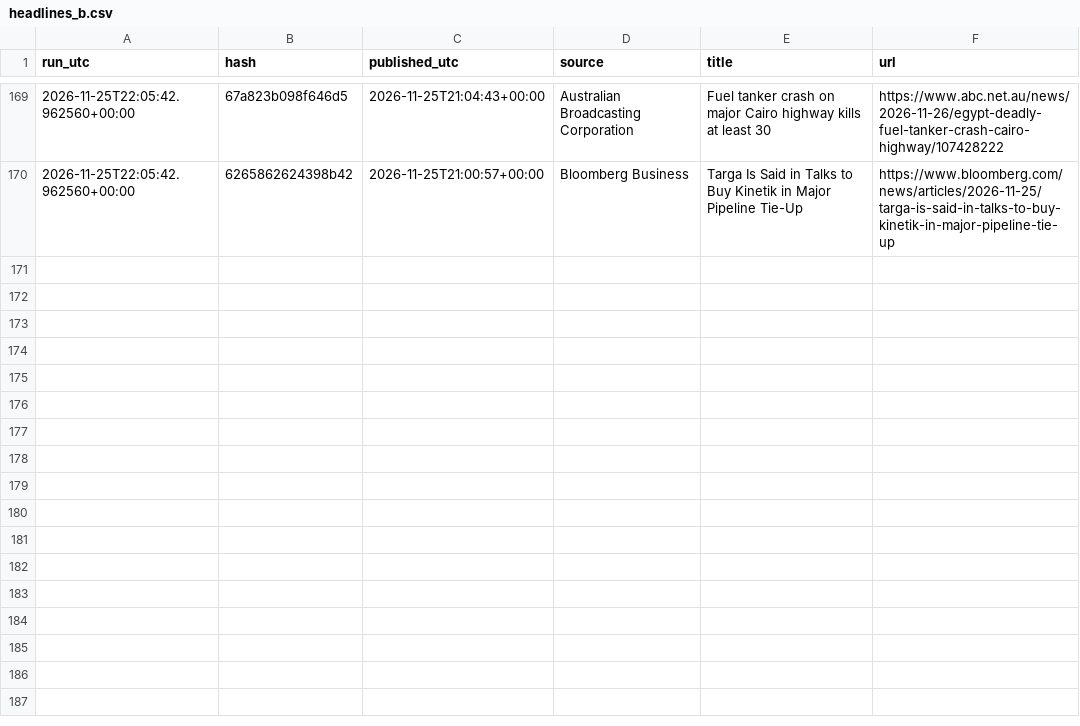
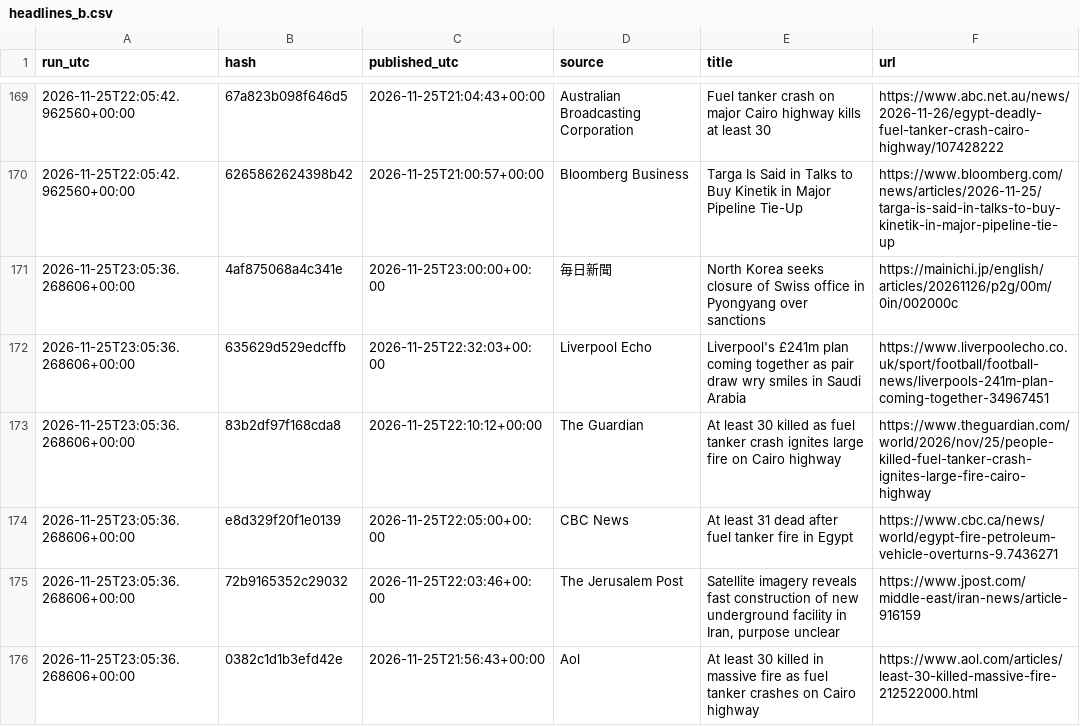
Before and after one commit to beausiff/Oil-signal-logger, a CSV file: backup/headlines_b.csv, drawn as a sheet; only a part is shown, gaps mark what is left out.

```diff
--- a/backup/headlines_b.csv
+++ b/backup/headlines_b.csv
@@ -170 +170,7 @@ run_utc,hash,published_utc,source,title,url
 2026-11-25T22:05:42.962560+00:00,6265862624398b42,2026-11-25T21:00:57+00:00,Bloomberg Business,Targa Is Said in Talks to Buy Kinetik in Major Pipeline Tie-Up,https://www.bloomberg.com/news/articles/2026-11-25/targa-is-said-in-talks-to-buy-kinetik-in-major-pipeline-tie-up
+2026-11-25T23:05:36.268606+00:00,4af875068a4c341e,2026-11-25T23:00:00+00:00,毎日新聞,North Korea seeks closure of Swiss office in Pyongyang over sanctions,https://mainichi.jp/english/articles/20261126/p2g/00m/0in/002000c
+2026-11-25T23:05:36.268606+00:00,635629d529edcffb,2026-11-25T22:32:03+00:00,Liverpool Echo,Liverpool's £241m plan coming together as pair draw wry smiles in Saudi Arabia,https://www.liverpoolecho.co.uk/sport/football/football-news/liverpools-241m-plan-coming-together-34967451
+2026-11-25T23:05:36.268606+00:00,83b2df97f168cda8,2026-11-25T22:10:12+00:00,The Guardian,At least 30 killed as fuel tanker crash ignites large fire on Cairo highway,https://www.theguardian.com/world/2026/nov/25/people-killed-fuel-tanker-crash-ignites-large-fire-cairo-highway
+2026-11-25T23:05:36.268606+00:00,e8d329f20f1e0139,2026-11-25T22:05:00+00:00,CBC News,At least 31 dead after fuel tanker fire in Egypt,https://www.cbc.ca/news/world/egypt-fire-petroleum-vehicle-overturns-9.7436271
+2026-11-25T23:05:36.268606+00:00,72b9165352c29032,2026-11-25T22:03:46+00:00,The Jerusalem Post,"Satellite imagery reveals fast construction of new underground facility in Iran, purpose unclear",https://www.jpost.com/middle-east/iran-news/article-916159
+2026-11-25T23:05:36.268606+00:00,0382c1d1b3efd42e,2026-11-25T21:56:43+00:00,Aol,At least 30 killed in massive fire as fuel tanker crashes on Cairo highway,https://www.aol.com/articles/least-30-killed-massive-fire-212522000.html
```
Also changed, not shown: backup/context.csv, backup/feed_b_state.csv, 5 other files.
